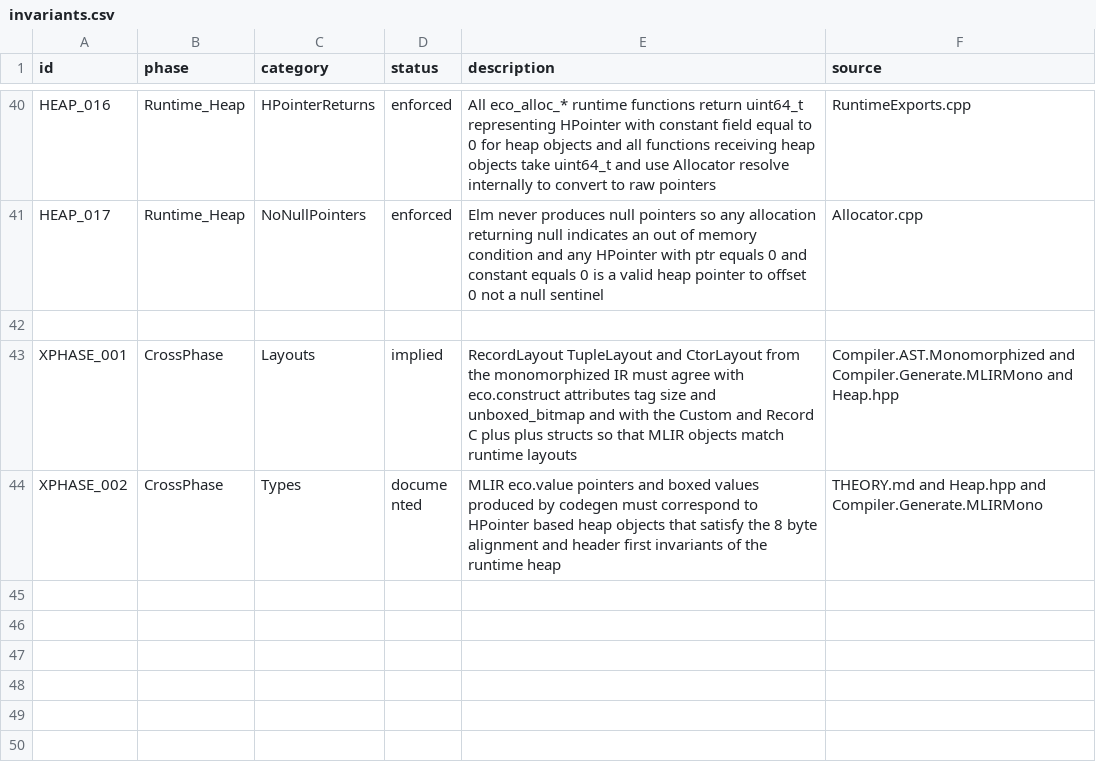
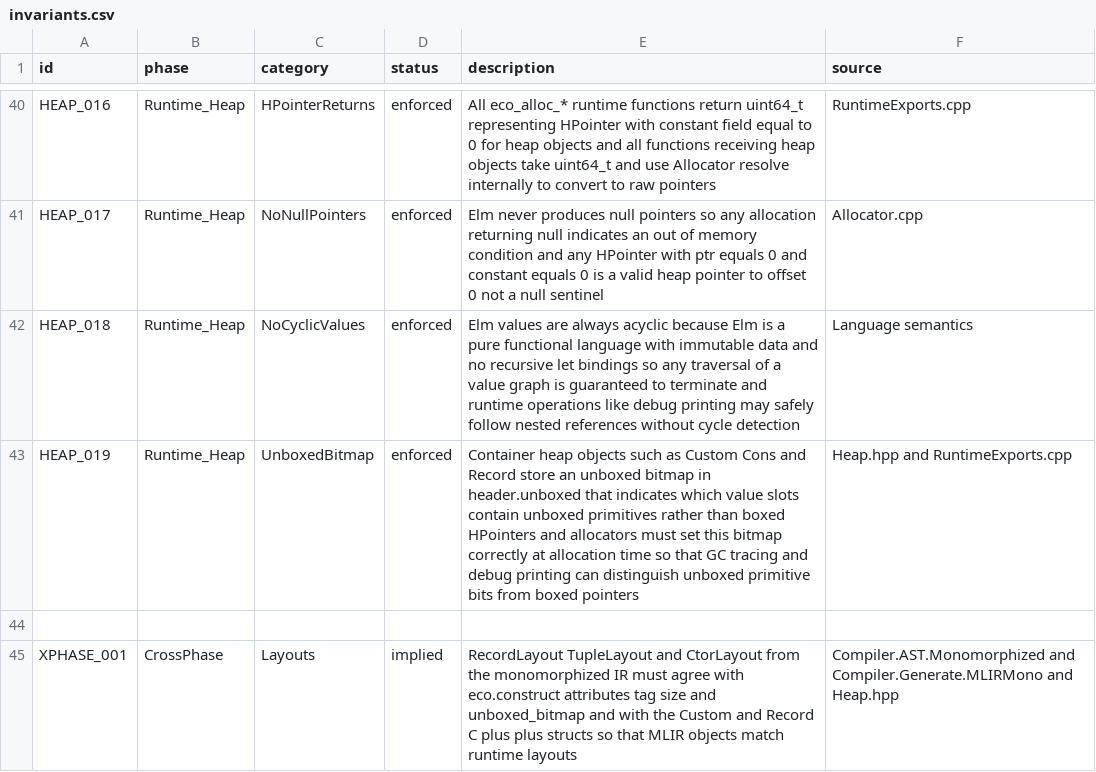
Before and after one commit to eco-lang/eco-runtime, a CSV file: design_docs/invariants.csv, drawn as a sheet; only a part is shown, gaps mark what is left out; the shorter side is filled out with more unchanged rows; the diff names each change by its address in the sheet, - before the commit and + after, or states it on an @@ line.

Commit message:
Correcting arg count when calling external functions. Implementation of eco.dbg and Debug.log with global type info defined outside of the heap. Enforcing invariants about eco.value at kernel boundary for anything polymorphic.

```diff
--- a/design_docs/invariants.csv
+++ b/design_docs/invariants.csv
+row 42: HEAP_018 | Runtime_Heap | NoCyclicValues | enforced | Elm values are always acyclic because Elm is a pure functional language with immutable data and no recursive let bindings so any traversal of a value graph is guaranteed to terminate and runtime operations like debug printing may safely follow nested references without cycle detection | Language semantics
+row 43: HEAP_019 | Runtime_Heap | UnboxedBitmap | enforced | Container heap objects such as Custom Cons and Record store an unboxed bitmap in header.unboxed that indicates which value slots contain unboxed primitives rather than boxed HPointers and allocators must set this bitmap correctly at allocation time so that GC tracing and debug printing can distinguish unboxed primitive bits from boxed pointers | Heap.hpp and RuntimeExports.cpp
```
Also changed, not shown: 16 other files.
